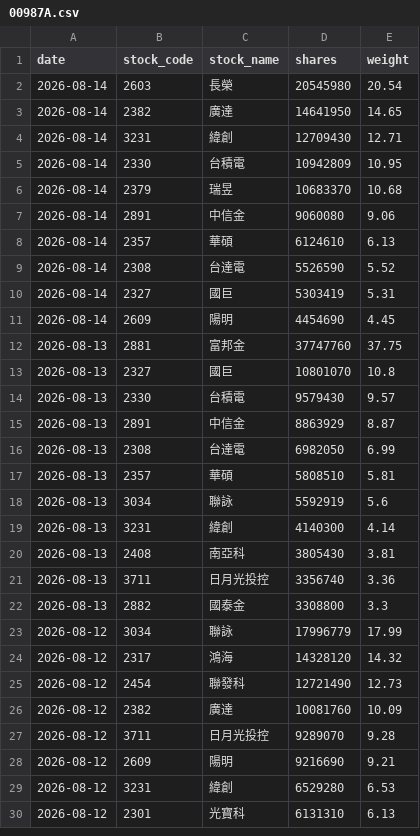
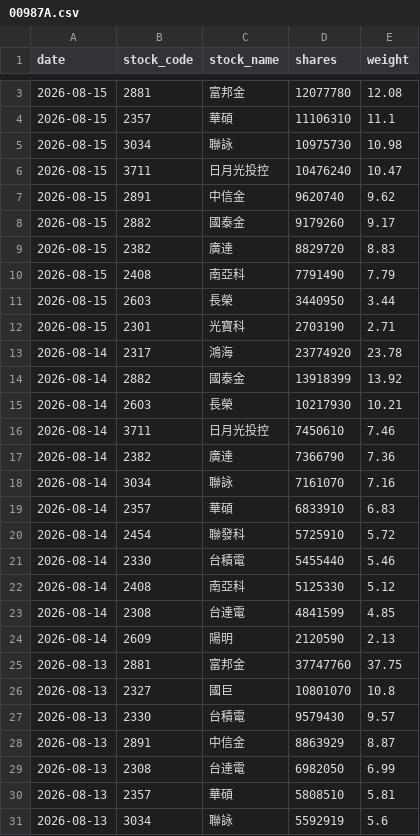
Before and after one commit to yrjjan-allen/active-etf-dashboard, a CSV file: data/00987A.csv, drawn as a sheet; only a part is shown, gaps mark what is left out; the shorter side is filled out with more unchanged rows; the diff covers the shown part only.

```diff
--- a/data/00987A.csv
+++ b/data/00987A.csv
@@ -2,11 +3,23 @@
-2026-08-14,2603,長榮,20545980,20.54
-2026-08-14,2382,廣達,14641950,14.65
-2026-08-14,3231,緯創,12709430,12.71
-2026-08-14,2330,台積電,10942809,10.95
-2026-08-14,2379,瑞昱,10683370,10.68
-2026-08-14,2891,中信金,9060080,9.06
-2026-08-14,2357,華碩,6124610,6.13
-2026-08-14,2308,台達電,5526590,5.52
-2026-08-14,2327,國巨,5303419,5.31
-2026-08-14,2609,陽明,4454690,4.45
+2026-08-15,2881,富邦金,12077780,12.08
+2026-08-15,2357,華碩,11106310,11.1
+2026-08-15,3034,聯詠,10975730,10.98
+2026-08-15,3711,日月光投控,10476240,10.47
+2026-08-15,2891,中信金,9620740,9.62
+2026-08-15,2882,國泰金,9179260,9.17
+2026-08-15,2382,廣達,8829720,8.83
+2026-08-15,2408,南亞科,7791490,7.79
+2026-08-15,2603,長榮,3440950,3.44
+2026-08-15,2301,光寶科,2703190,2.71
+2026-08-14,2317,鴻海,23774920,23.78
+2026-08-14,2882,國泰金,13918399,13.92
+2026-08-14,2603,長榮,10217930,10.21
+2026-08-14,3711,日月光投控,7450610,7.46
+2026-08-14,2382,廣達,7366790,7.36
+2026-08-14,3034,聯詠,7161070,7.16
+2026-08-14,2357,華碩,6833910,6.83
+2026-08-14,2454,聯發科,5725910,5.72
+2026-08-14,2330,台積電,5455440,5.46
+2026-08-14,2408,南亞科,5125330,5.12
+2026-08-14,2308,台達電,4841599,4.85
+2026-08-14,2609,陽明,2120590,2.13
 2026-08-13,2881,富邦金,37747760,37.75
```
Also changed, not shown: 1 added row elsewhere in this file, data/00980A.csv, data/00981A.csv, 6 other files.
